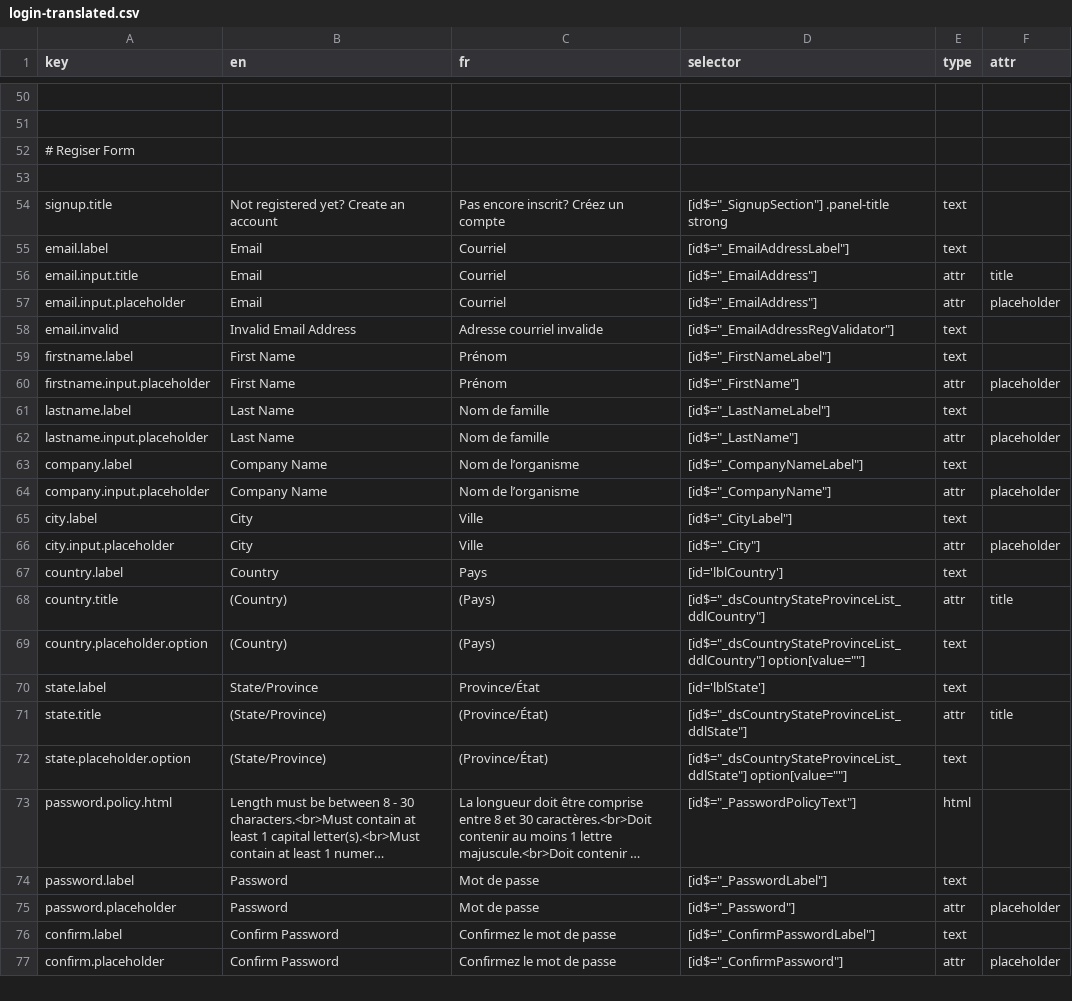
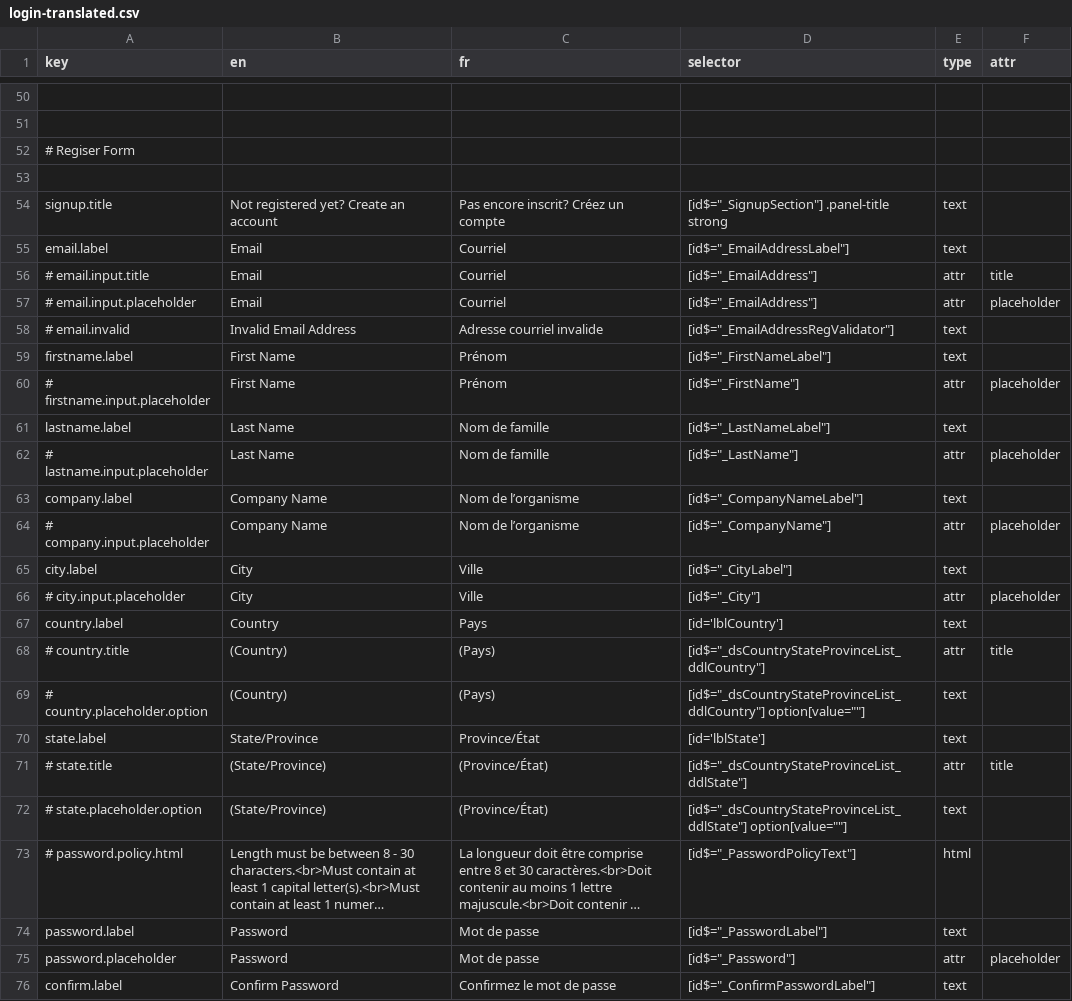
Before and after one commit to prospercanada/i18n-thrive, a CSV file: i18n-build/login-translated.csv, drawn as a sheet; only a part is shown, gaps mark what is left out; the shorter side is filled out with more unchanged rows; long unchanged cells end in …; the diff covers the shown part only; the diff names each change by its address in the sheet, - before the commit and + after, or states it on an @@ line.

```diff
--- a/i18n-build/login-translated.csv
+++ b/i18n-build/login-translated.csv
-A56 (key): email.input.title
+A56 (key): # email.input.title
-A57 (key): email.input.placeholder
+A57 (key): # email.input.placeholder
-A58 (key): email.invalid
+A58 (key): # email.invalid
-A60 (key): firstname.input.placeholder
+A60 (key): # firstname.input.placeholder
-A62 (key): lastname.input.placeholder
+A62 (key): # lastname.input.placeholder
-A64 (key): company.input.placeholder
+A64 (key): # company.input.placeholder
-A66 (key): city.input.placeholder
+A66 (key): # city.input.placeholder
-A68 (key): country.title
+A68 (key): # country.title
-A69 (key): country.placeholder.option
+A69 (key): # country.placeholder.option
-A71 (key): state.title
+A71 (key): # state.title
-A72 (key): state.placeholder.option
+A72 (key): # state.placeholder.option
-A73 (key): password.policy.html
+A73 (key): # password.policy.html
```
Also changed, not shown: 23 edited cells elsewhere in this file, 3 other files.
